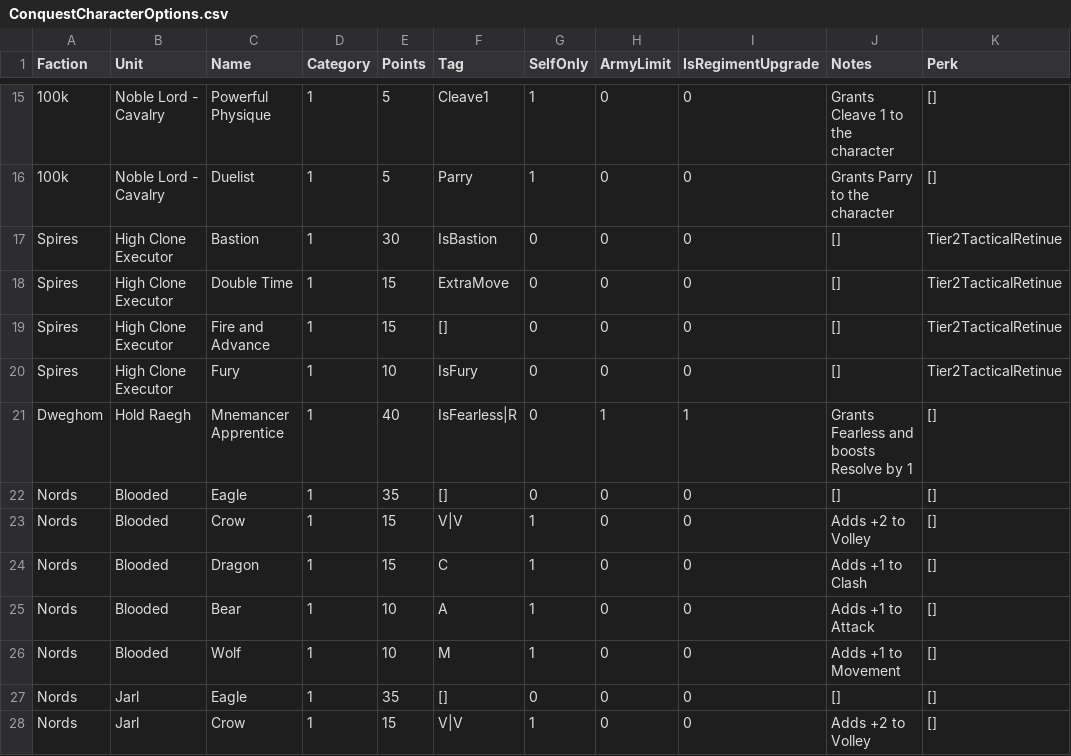
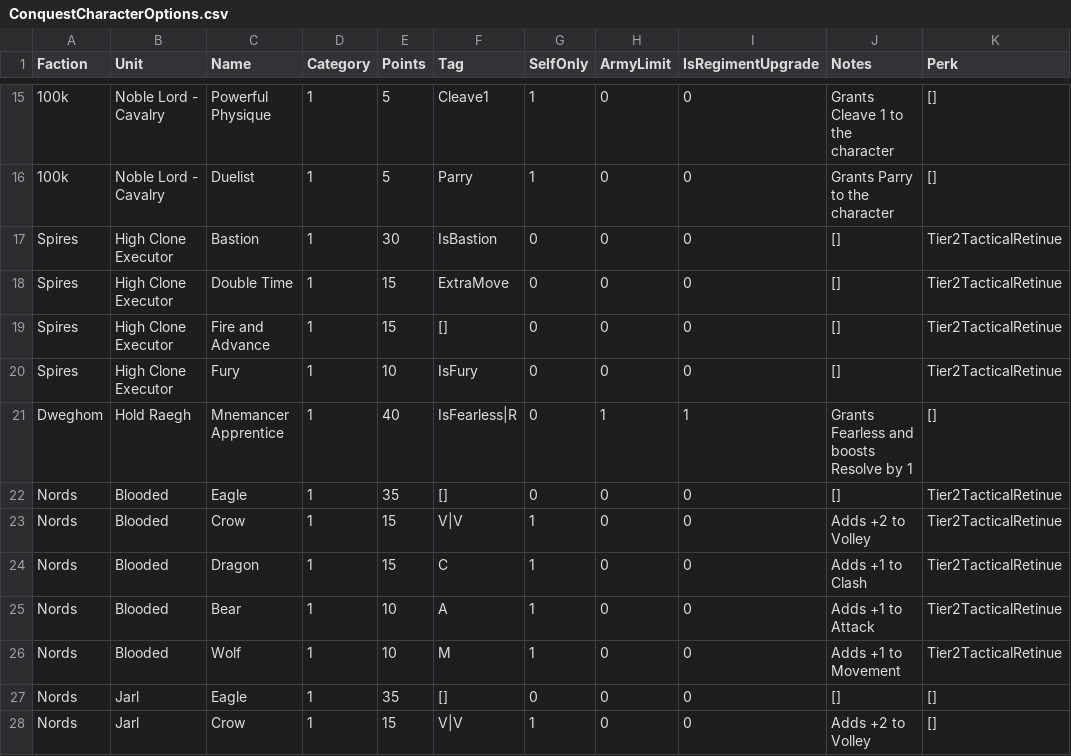
Before and after one commit to auticus/ConquestBuilder, a CSV file: ConquestBuilder/Data/ConquestCharacterOptions.csv, drawn as a sheet; only a part is shown, gaps mark what is left out.

Commit message:
Nord perks added

```diff
--- a/ConquestBuilder/Data/ConquestCharacterOptions.csv
+++ b/ConquestBuilder/Data/ConquestCharacterOptions.csv
@@ -21,7 +21,7 @@ Spires,High Clone Executor,Fury,1,10,IsFury,0,0,0,[],Tier2TacticalRetinue
 Dweghom,Hold Raegh,Mnemancer Apprentice,1,40,IsFearless|R,0,1,1,Grants Fearless and boosts Resolve by 1,[]
-Nords,Blooded,Eagle,1,35,[],0,0,0,[],[]
-Nords,Blooded,Crow,1,15,V|V,1,0,0,Adds +2 to Volley,[]
-Nords,Blooded,Dragon,1,15,C,1,0,0,Adds +1 to Clash,[]
-Nords,Blooded,Bear,1,10,A,1,0,0,Adds +1 to Attack,[]
-Nords,Blooded,Wolf,1,10,M,1,0,0,Adds +1 to Movement,[]
+Nords,Blooded,Eagle,1,35,[],0,0,0,[],Tier2TacticalRetinue
+Nords,Blooded,Crow,1,15,V|V,1,0,0,Adds +2 to Volley,Tier2TacticalRetinue
+Nords,Blooded,Dragon,1,15,C,1,0,0,Adds +1 to Clash,Tier2TacticalRetinue
+Nords,Blooded,Bear,1,10,A,1,0,0,Adds +1 to Attack,Tier2TacticalRetinue
+Nords,Blooded,Wolf,1,10,M,1,0,0,Adds +1 to Movement,Tier2TacticalRetinue
 Nords,Jarl,Eagle,1,35,[],0,0,0,[],[]
```
